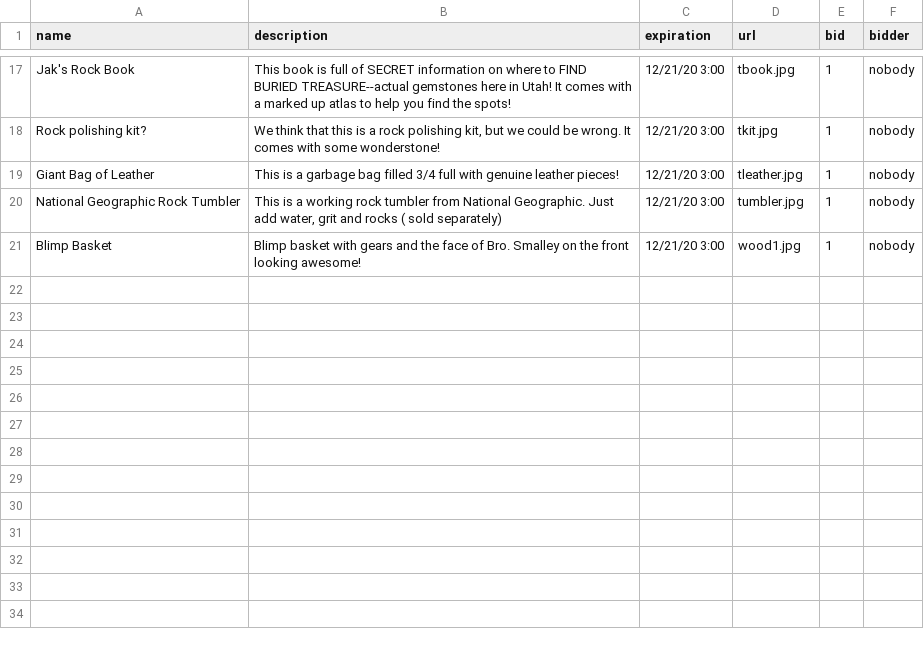
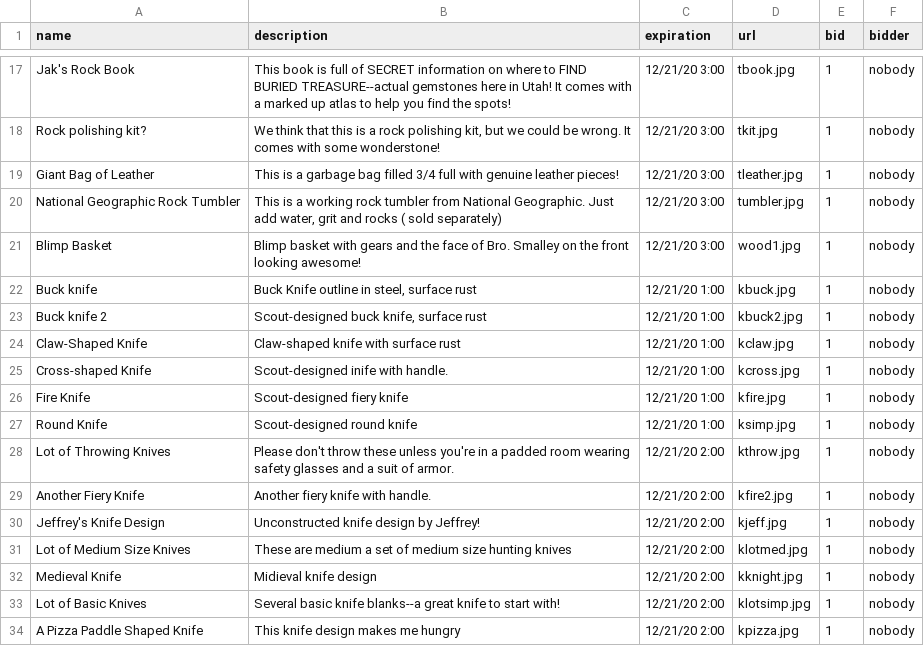
Before and after one commit to desmalley/fb8, a CSV file: Flask_blog8/items.csv, drawn as a sheet; only a part is shown, gaps mark what is left out.

Commit message:
Added items to items.csv
I hope this doesn't break anything

```diff
--- a/Flask_blog8/items.csv
+++ b/Flask_blog8/items.csv
@@ -21 +21,14 @@ National Geographic Rock Tumbler,"This is a working rock tumbler from National G
 Blimp Basket,Blimp basket with gears and the face of Bro. Smalley on the front looking awesome!,12/21/20 3:00,wood1.jpg,1,nobody
+Buck knife ,"Buck Knife outline in steel, surface rust",12/21/20 1:00,kbuck.jpg,1,nobody
+Buck knife 2,"Scout-designed buck knife, surface rust",12/21/20 1:00,kbuck2.jpg,1,nobody
+Claw-Shaped Knife,Claw-shaped knife with surface rust,12/21/20 1:00,kclaw.jpg,1,nobody
+Cross-shaped Knife,Scout-designed inife with handle.,12/21/20 1:00,kcross.jpg,1,nobody
+Fire Knife,Scout-designed fiery knife,12/21/20 1:00,kfire.jpg,1,nobody
+Round Knife,Scout-designed round knife,12/21/20 1:00,ksimp.jpg,1,nobody
+Lot of Throwing Knives,Please don't throw these unless you're in a padded room wearing safety glasses and a suit of armor.,12/21/20 2:00,kthrow.jpg,1,nobody
+Another Fiery Knife,Another fiery knife with handle.,12/21/20 2:00,kfire2.jpg,1,nobody
+Jeffrey's Knife Design,Unconstructed knife design by Jeffrey!,12/21/20 2:00,kjeff.jpg,1,nobody
+Lot of Medium Size Knives,These are medium a set of medium size hunting knives,12/21/20 2:00,klotmed.jpg,1,nobody
+Medieval Knife,Midieval knife design,12/21/20 2:00,kknight.jpg,1,nobody
+Lot of Basic Knives,Several basic knife blanks--a great knife to start with!,12/21/20 2:00,klotsimp.jpg,1,nobody
+A Pizza Paddle Shaped Knife,This knife design makes me hungry,12/21/20 2:00,kpizza.jpg,1,nobody
```
Also changed, not shown: 4 other files.
